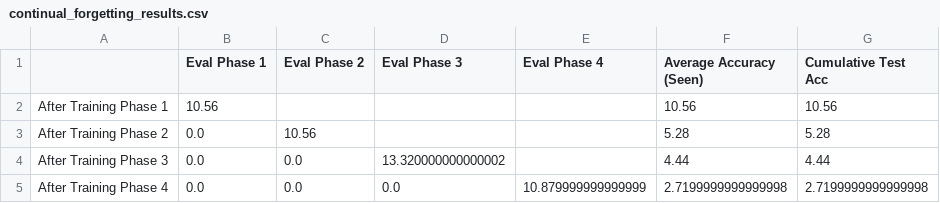
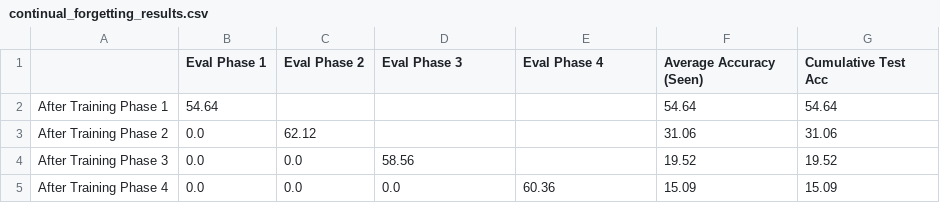
Before and after one commit to AnisHerdev/catastrophic-forgetting, a CSV file: results/continual_forgetting_results.csv, drawn as a sheet.

```diff
--- a/results/continual_forgetting_results.csv
+++ b/results/continual_forgetting_results.csv
@@ -1,5 +1,5 @@
 ,Eval Phase 1,Eval Phase 2,Eval Phase 3,Eval Phase 4,Average Accuracy (Seen),Cumulative Test Acc
-After Training Phase 1,10.56,,,,10.56,10.56
-After Training Phase 2,0.0,10.56,,,5.28,5.28
-After Training Phase 3,0.0,0.0,13.320000000000002,,4.44,4.44
-After Training Phase 4,0.0,0.0,0.0,10.879999999999999,2.7199999999999998,2.7199999999999998
+After Training Phase 1,54.64,,,,54.64,54.64
+After Training Phase 2,0.0,62.12,,,31.06,31.06
+After Training Phase 3,0.0,0.0,58.56,,19.52,19.52
+After Training Phase 4,0.0,0.0,0.0,60.36,15.09,15.09
```
Also changed, not shown: 3 other files.
